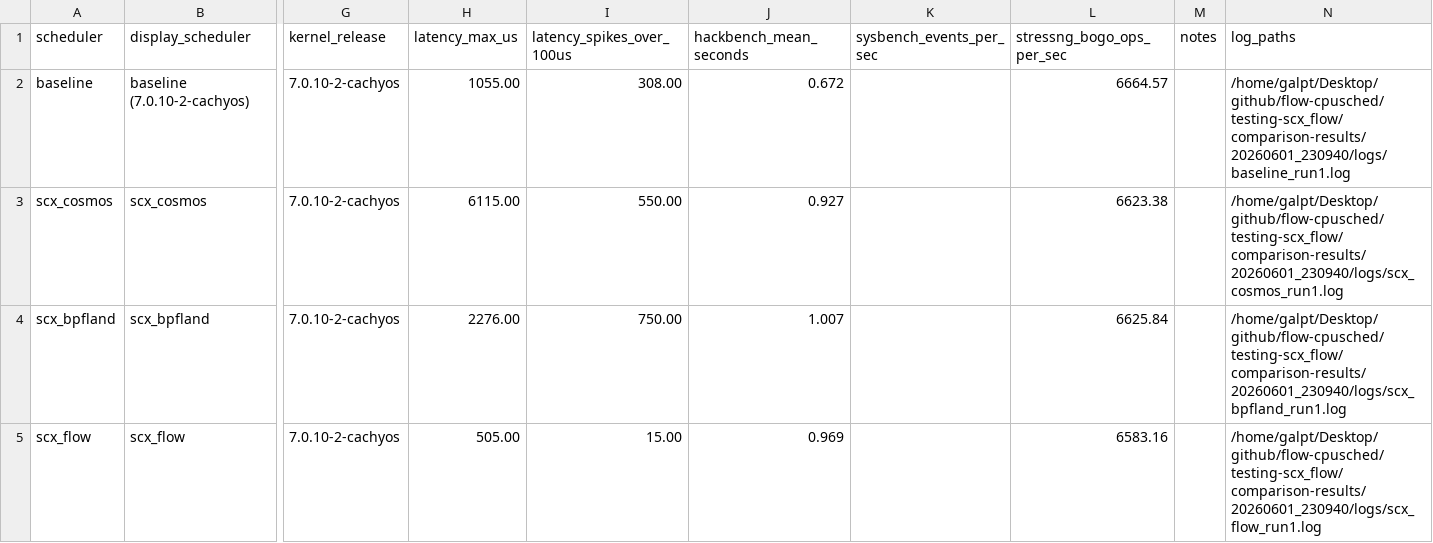
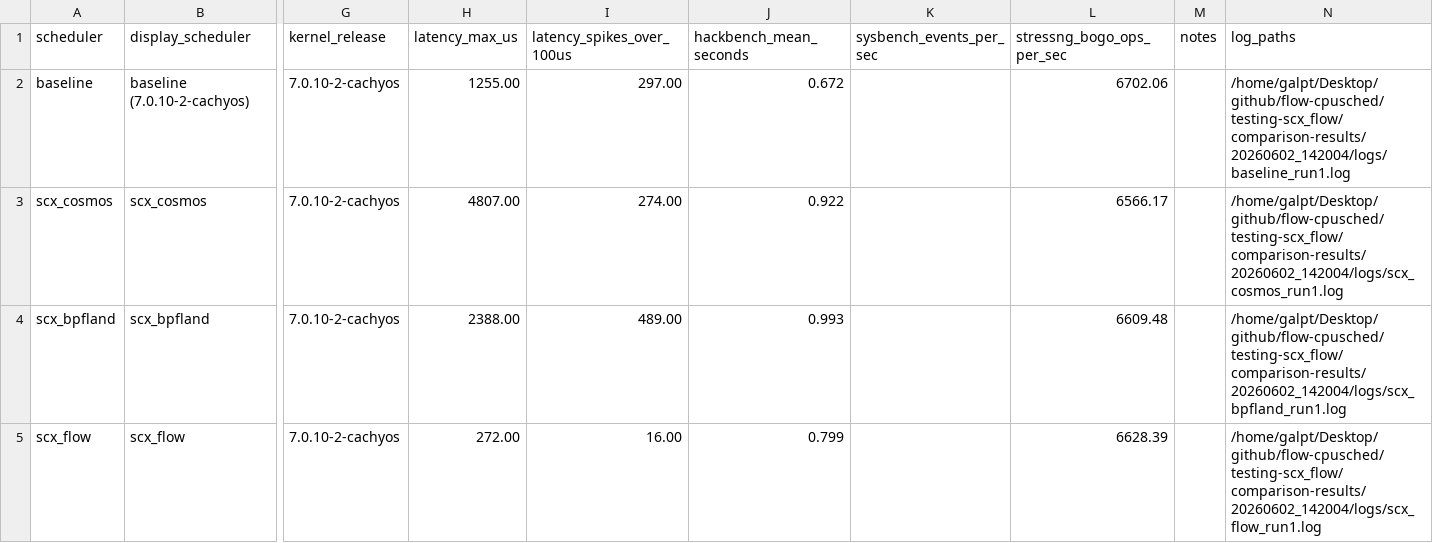
Before and after one commit to galpt/testing-scx_flow, a CSV file: 20260601_scx_flow_v3.0.0/mini/v3.0.0/0_max_latency_spikes/mini_benchmarker_summary.csv, drawn as a sheet; only a part is shown, gaps mark what is left out; the diff names each change by its address in the sheet, - before the commit and + after, or states it on an @@ line.

Commit message:
scx_flow v3.0.0 final: update benchmark archive with selective preemption results
- Updated results reflect commit 24d255c3 on galpt/scx scx_flow-v3.0.0
- Best latency: 272us max, 16 spikes >100us (46% improvement over initial v3.0.0)
- Hackbench: 0.799s (18% improvement over initial v3.0.0)
- Key changes: budget-tiered DSQs, selective preemption, cpufreq hint

Signed-off-by: Galih Tama <galpt@v.recipes>

```diff
--- a/20260601_scx_flow_v3.0.0/mini/v3.0.0/0_max_latency_spikes/mini_benchmarker_summary.csv
+++ b/20260601_scx_flow_v3.0.0/mini/v3.0.0/0_max_latency_spikes/mini_benchmarker_summary.csv
-H2 (latency_max_us): 1055.00
+H2 (latency_max_us): 1255.00
-I2 (latency_spikes_over_100us): 308.00
+I2 (latency_spikes_over_100us): 297.00
-L2 (stressng_bogo_ops_per_sec): 6664.57
+L2 (stressng_bogo_ops_per_sec): 6702.06
-N2 (log_paths): /home/galpt/Desktop/github/flow-cpusched/testing-scx_flow/comparison-results/20260601_230940/logs/baseline_run1.log
+N2 (log_paths): /home/galpt/Desktop/github/flow-cpusched/testing-scx_flow/comparison-results/20260602_142004/logs/baseline_run1.log
-H3 (latency_max_us): 6115.00
+H3 (latency_max_us): 4807.00
-I3 (latency_spikes_over_100us): 550.00
+I3 (latency_spikes_over_100us): 274.00
-J3 (hackbench_mean_seconds): 0.927
+J3 (hackbench_mean_seconds): 0.922
-L3 (stressng_bogo_ops_per_sec): 6623.38
+L3 (stressng_bogo_ops_per_sec): 6566.17
-N3 (log_paths): /home/galpt/Desktop/github/flow-cpusched/testing-scx_flow/comparison-results/20260601_230940/logs/scx_cosmos_run1.log
+N3 (log_paths): /home/galpt/Desktop/github/flow-cpusched/testing-scx_flow/comparison-results/20260602_142004/logs/scx_cosmos_run1.log
-H4 (latency_max_us): 2276.00
+H4 (latency_max_us): 2388.00
-I4 (latency_spikes_over_100us): 750.00
+I4 (latency_spikes_over_100us): 489.00
-J4 (hackbench_mean_seconds): 1.007
+J4 (hackbench_mean_seconds): 0.993
-L4 (stressng_bogo_ops_per_sec): 6625.84
+L4 (stressng_bogo_ops_per_sec): 6609.48
-N4 (log_paths): /home/galpt/Desktop/github/flow-cpusched/testing-scx_flow/comparison-results/20260601_230940/logs/scx_bpfland_run1.log
+N4 (log_paths): /home/galpt/Desktop/github/flow-cpusched/testing-scx_flow/comparison-results/20260602_142004/logs/scx_bpfland_run1.log
-H5 (latency_max_us): 505.00
+H5 (latency_max_us): 272.00
-I5 (latency_spikes_over_100us): 15.00
+I5 (latency_spikes_over_100us): 16.00
-J5 (hackbench_mean_seconds): 0.969
+J5 (hackbench_mean_seconds): 0.799
-L5 (stressng_bogo_ops_per_sec): 6583.16
+L5 (stressng_bogo_ops_per_sec): 6628.39
-N5 (log_paths): /home/galpt/Desktop/github/flow-cpusched/testing-scx_flow/comparison-results/20260601_230940/logs/scx_flow_run1.log
+N5 (log_paths): /home/galpt/Desktop/github/flow-cpusched/testing-scx_flow/comparison-results/20260602_142004/logs/scx_flow_run1.log
```
Also changed, not shown: 15 other files.
